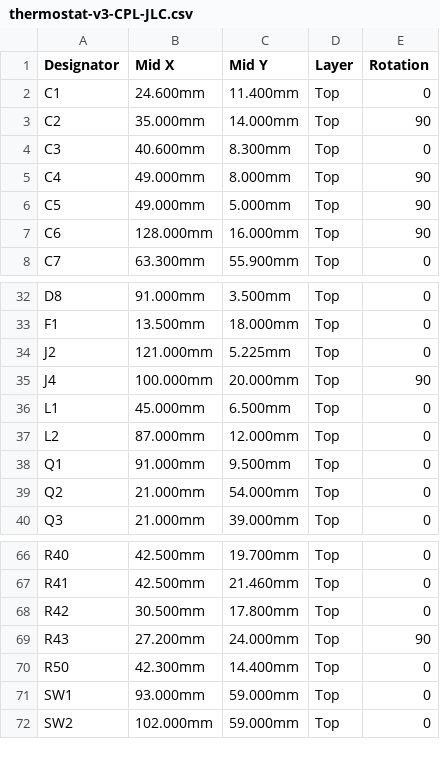
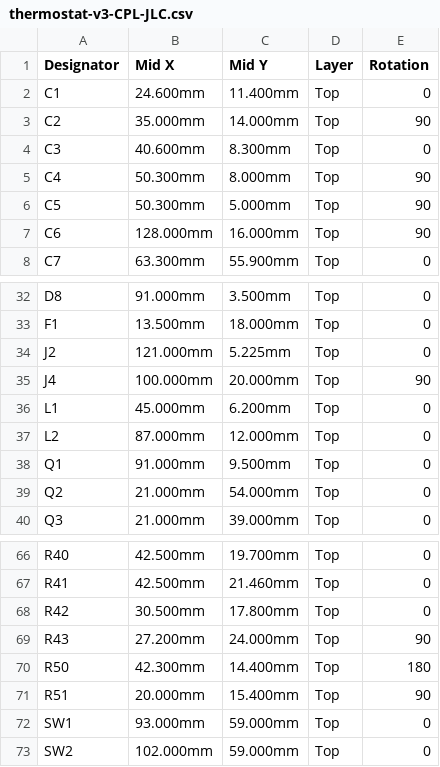
Before and after one commit to Connicpu/thermostat, a CSV file: fab/thermostat-v3-CPL-JLC.csv, drawn as a sheet; only a part is shown, gaps mark what is left out.

```diff
--- a/fab/thermostat-v3-CPL-JLC.csv
+++ b/fab/thermostat-v3-CPL-JLC.csv
@@ -4,4 +4,4 @@ C2,35.000mm,14.000mm,Top,90
 C3,40.600mm,8.300mm,Top,0
-C4,49.000mm,8.000mm,Top,90
-C5,49.000mm,5.000mm,Top,90
+C4,50.300mm,8.000mm,Top,90
+C5,50.300mm,5.000mm,Top,90
 C6,128.000mm,16.000mm,Top,90
@@ -35,3 +35,3 @@ J2,121.000mm,5.225mm,Top,0
 J4,100.000mm,20.000mm,Top,90
-L1,45.000mm,6.500mm,Top,0
+L1,45.000mm,6.200mm,Top,0
 L2,87.000mm,12.000mm,Top,0
@@ -69,3 +69,4 @@ R42,30.500mm,17.800mm,Top,0
 R43,27.200mm,24.000mm,Top,90
-R50,42.300mm,14.400mm,Top,0
+R50,42.300mm,14.400mm,Top,180
+R51,20.000mm,15.400mm,Top,90
 SW1,93.000mm,59.000mm,Top,0
```
Also changed, not shown: fab/thermostat-v3-BOM-JLC.csv, 39 other files.
